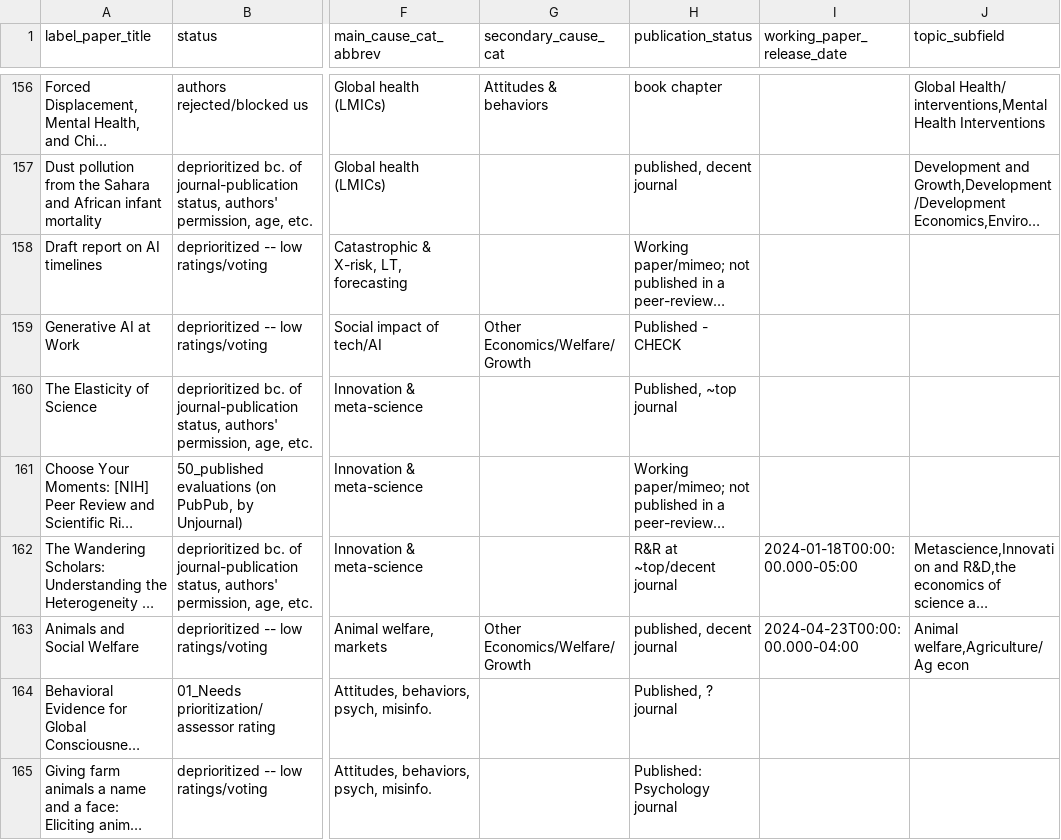
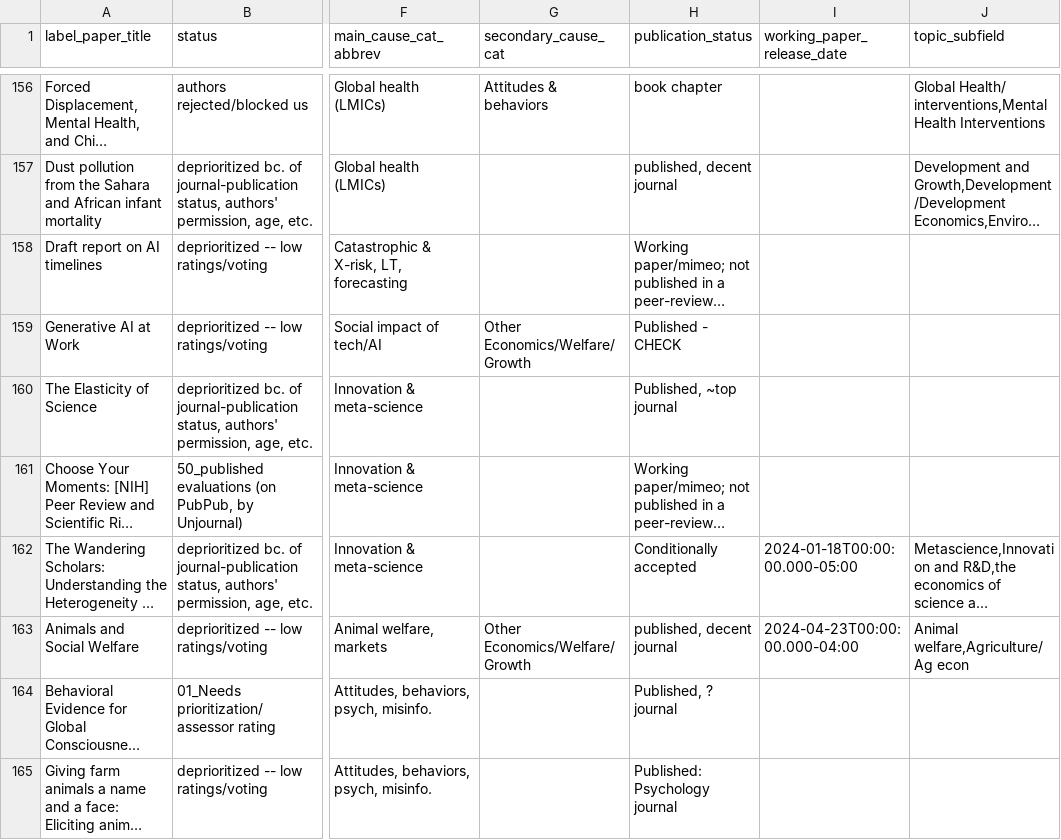
Before and after one commit to unjournal/unjournaldata, a CSV file: data/research.csv, drawn as a sheet; only a part is shown, gaps mark what is left out; long unchanged cells end in …; the diff names each change by its address in the sheet, - before the commit and + after, or states it on an @@ line.

```diff
--- a/data/research.csv
+++ b/data/research.csv
-H162 (publication_status): R&R at ~top/decent journal
+H162 (publication_status): Conditionally accepted
```
